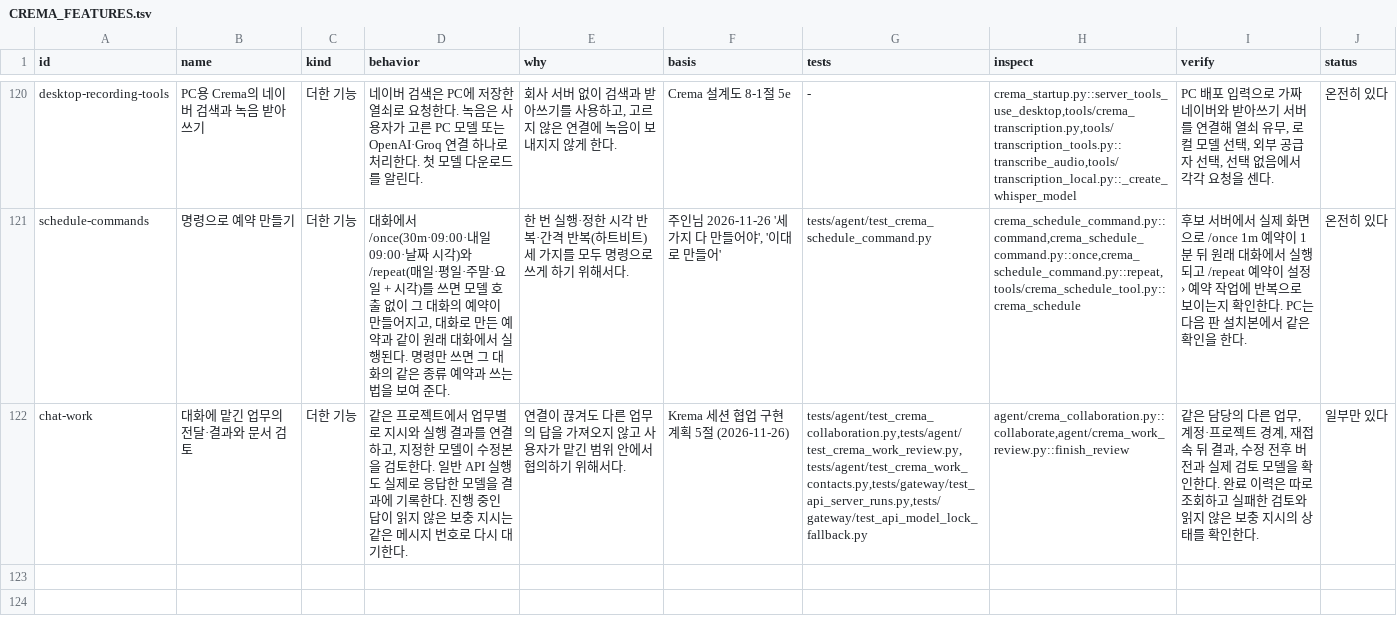
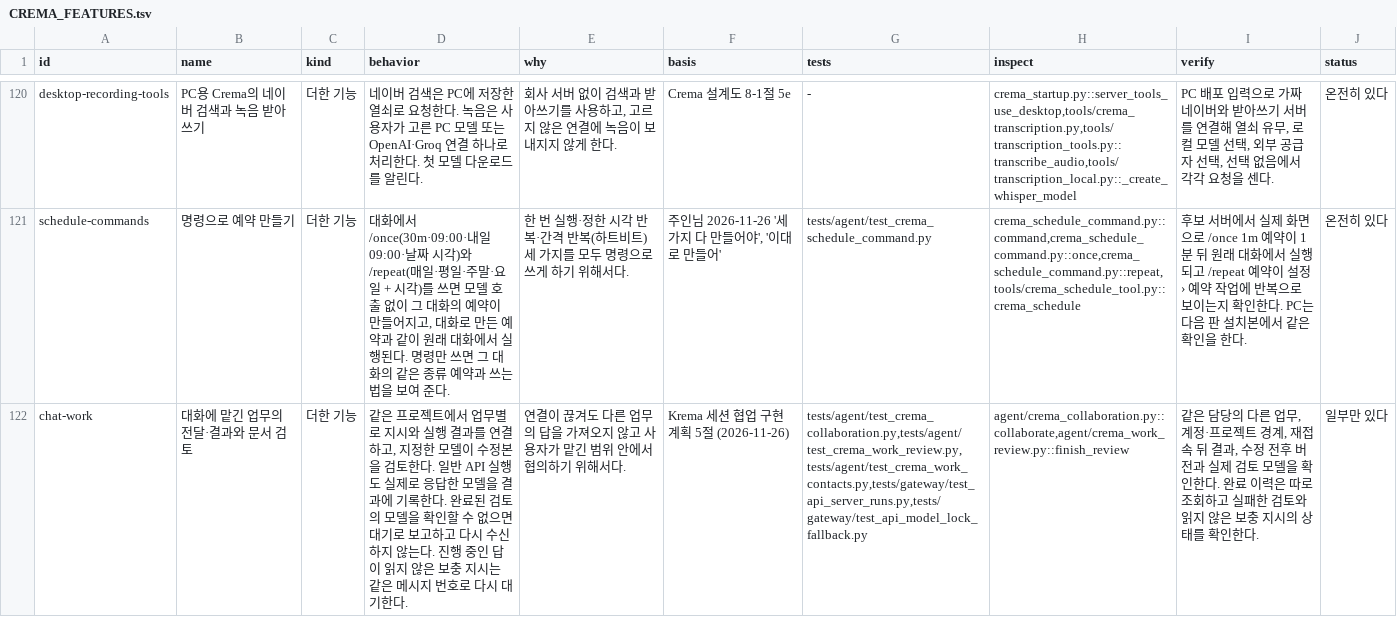
Before and after one commit to chaconne67/crema-engine, a TSV file: CREMA_FEATURES.tsv, drawn as a sheet; only a part is shown, gaps mark what is left out; the diff names each change by its address in the sheet, - before the commit and + after, or states it on an @@ line.

```diff
--- a/CREMA_FEATURES.tsv
+++ b/CREMA_FEATURES.tsv
-D122 (behavior): …록한다. 진행 중…
+D122 (behavior): …록한다. 완료된 검토의 모델을 확인할 수 없으면 대기로 보고하고 다시 수신하지 않는다. 진행 중…
```
Also changed, not shown: CREMA_CHANGES.tsv, 3 other files.
